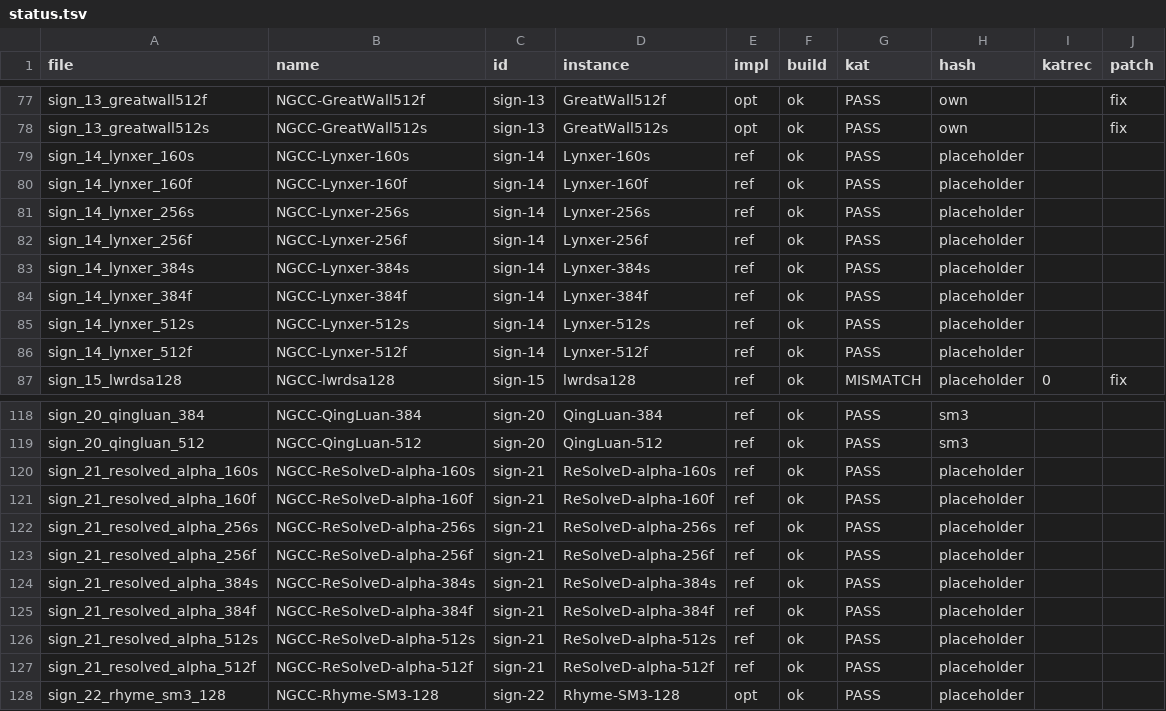
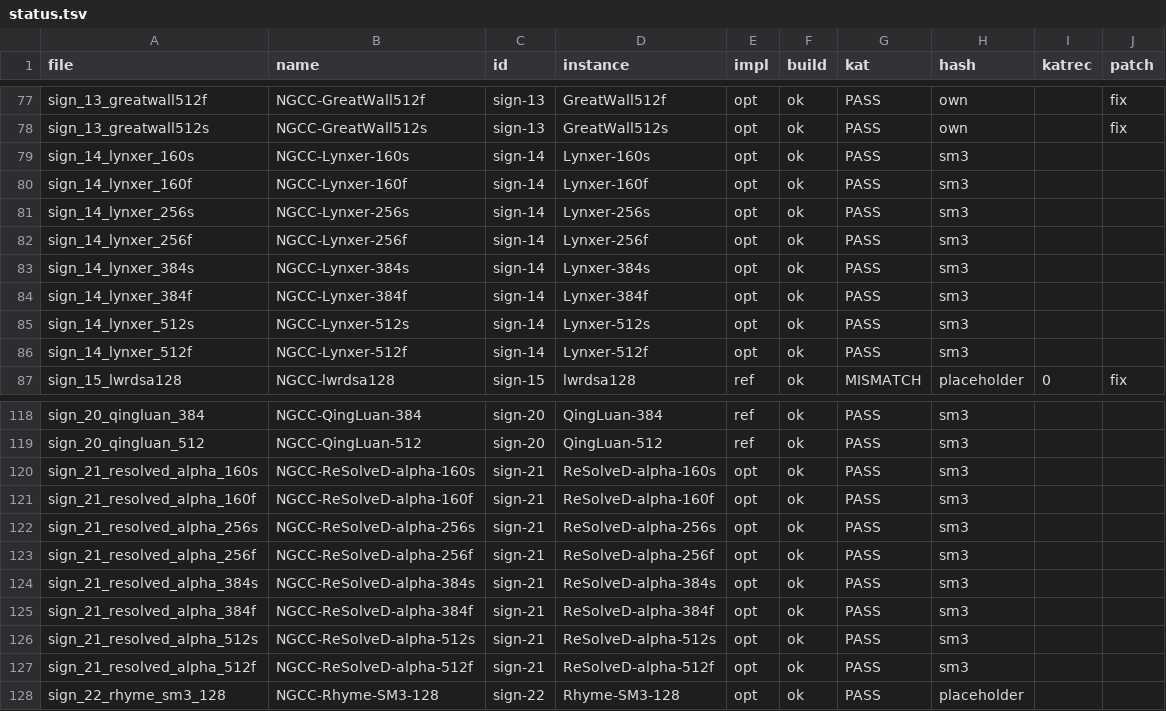
Before and after one commit to PQShield/nist-sigs-zoo, a TSV file: bench/schemes/ngcc/status.tsv, drawn as a sheet; only a part is shown, gaps mark what is left out; the diff covers the shown part only.

```diff
--- a/bench/schemes/ngcc/status.tsv
+++ b/bench/schemes/ngcc/status.tsv
@@ -78,10 +78,10 @@ sign_13_greatwall512f	NGCC-GreatWall512f	sign-13	GreatWall512f	opt	ok	PASS	own
 sign_13_greatwall512s	NGCC-GreatWall512s	sign-13	GreatWall512s	opt	ok	PASS	own		fix
-sign_14_lynxer_160s	NGCC-Lynxer-160s	sign-14	Lynxer-160s	ref	ok	PASS	placeholder		
-sign_14_lynxer_160f	NGCC-Lynxer-160f	sign-14	Lynxer-160f	ref	ok	PASS	placeholder		
-sign_14_lynxer_256s	NGCC-Lynxer-256s	sign-14	Lynxer-256s	ref	ok	PASS	placeholder		
-sign_14_lynxer_256f	NGCC-Lynxer-256f	sign-14	Lynxer-256f	ref	ok	PASS	placeholder		
-sign_14_lynxer_384s	NGCC-Lynxer-384s	sign-14	Lynxer-384s	ref	ok	PASS	placeholder		
-sign_14_lynxer_384f	NGCC-Lynxer-384f	sign-14	Lynxer-384f	ref	ok	PASS	placeholder		
-sign_14_lynxer_512s	NGCC-Lynxer-512s	sign-14	Lynxer-512s	ref	ok	PASS	placeholder		
-sign_14_lynxer_512f	NGCC-Lynxer-512f	sign-14	Lynxer-512f	ref	ok	PASS	placeholder		
+sign_14_lynxer_160s	NGCC-Lynxer-160s	sign-14	Lynxer-160s	opt	ok	PASS	sm3		
+sign_14_lynxer_160f	NGCC-Lynxer-160f	sign-14	Lynxer-160f	opt	ok	PASS	sm3		
+sign_14_lynxer_256s	NGCC-Lynxer-256s	sign-14	Lynxer-256s	opt	ok	PASS	sm3		
+sign_14_lynxer_256f	NGCC-Lynxer-256f	sign-14	Lynxer-256f	opt	ok	PASS	sm3		
+sign_14_lynxer_384s	NGCC-Lynxer-384s	sign-14	Lynxer-384s	opt	ok	PASS	sm3		
+sign_14_lynxer_384f	NGCC-Lynxer-384f	sign-14	Lynxer-384f	opt	ok	PASS	sm3		
+sign_14_lynxer_512s	NGCC-Lynxer-512s	sign-14	Lynxer-512s	opt	ok	PASS	sm3		
+sign_14_lynxer_512f	NGCC-Lynxer-512f	sign-14	Lynxer-512f	opt	ok	PASS	sm3		
 sign_15_lwrdsa128	NGCC-lwrdsa128	sign-15	lwrdsa128	ref	ok	MISMATCH	placeholder	0	fix
@@ -119,10 +119,10 @@ sign_20_qingluan_384	NGCC-QingLuan-384	sign-20	QingLuan-384	ref	ok	PASS	sm3
 sign_20_qingluan_512	NGCC-QingLuan-512	sign-20	QingLuan-512	ref	ok	PASS	sm3		
-sign_21_resolved_alpha_160s	NGCC-ReSolveD-alpha-160s	sign-21	ReSolveD-alpha-160s	ref	ok	PASS	placeholder		
-sign_21_resolved_alpha_160f	NGCC-ReSolveD-alpha-160f	sign-21	ReSolveD-alpha-160f	ref	ok	PASS	placeholder		
-sign_21_resolved_alpha_256s	NGCC-ReSolveD-alpha-256s	sign-21	ReSolveD-alpha-256s	ref	ok	PASS	placeholder		
-sign_21_resolved_alpha_256f	NGCC-ReSolveD-alpha-256f	sign-21	ReSolveD-alpha-256f	ref	ok	PASS	placeholder		
-sign_21_resolved_alpha_384s	NGCC-ReSolveD-alpha-384s	sign-21	ReSolveD-alpha-384s	ref	ok	PASS	placeholder		
-sign_21_resolved_alpha_384f	NGCC-ReSolveD-alpha-384f	sign-21	ReSolveD-alpha-384f	ref	ok	PASS	placeholder		
-sign_21_resolved_alpha_512s	NGCC-ReSolveD-alpha-512s	sign-21	ReSolveD-alpha-512s	ref	ok	PASS	placeholder		
-sign_21_resolved_alpha_512f	NGCC-ReSolveD-alpha-512f	sign-21	ReSolveD-alpha-512f	ref	ok	PASS	placeholder		
+sign_21_resolved_alpha_160s	NGCC-ReSolveD-alpha-160s	sign-21	ReSolveD-alpha-160s	opt	ok	PASS	sm3		
+sign_21_resolved_alpha_160f	NGCC-ReSolveD-alpha-160f	sign-21	ReSolveD-alpha-160f	opt	ok	PASS	sm3		
+sign_21_resolved_alpha_256s	NGCC-ReSolveD-alpha-256s	sign-21	ReSolveD-alpha-256s	opt	ok	PASS	sm3		
+sign_21_resolved_alpha_256f	NGCC-ReSolveD-alpha-256f	sign-21	ReSolveD-alpha-256f	opt	ok	PASS	sm3		
+sign_21_resolved_alpha_384s	NGCC-ReSolveD-alpha-384s	sign-21	ReSolveD-alpha-384s	opt	ok	PASS	sm3		
+sign_21_resolved_alpha_384f	NGCC-ReSolveD-alpha-384f	sign-21	ReSolveD-alpha-384f	opt	ok	PASS	sm3		
+sign_21_resolved_alpha_512s	NGCC-ReSolveD-alpha-512s	sign-21	ReSolveD-alpha-512s	opt	ok	PASS	sm3		
+sign_21_resolved_alpha_512f	NGCC-ReSolveD-alpha-512f	sign-21	ReSolveD-alpha-512f	opt	ok	PASS	sm3		
 sign_22_rhyme_sm3_128	NGCC-Rhyme-SM3-128	sign-22	Rhyme-SM3-128	opt	ok	PASS	placeholder		
```
Also changed, not shown: 6 edited cells elsewhere in this file, bench/schemes/ngcc/params.tsv, 4 other files.
